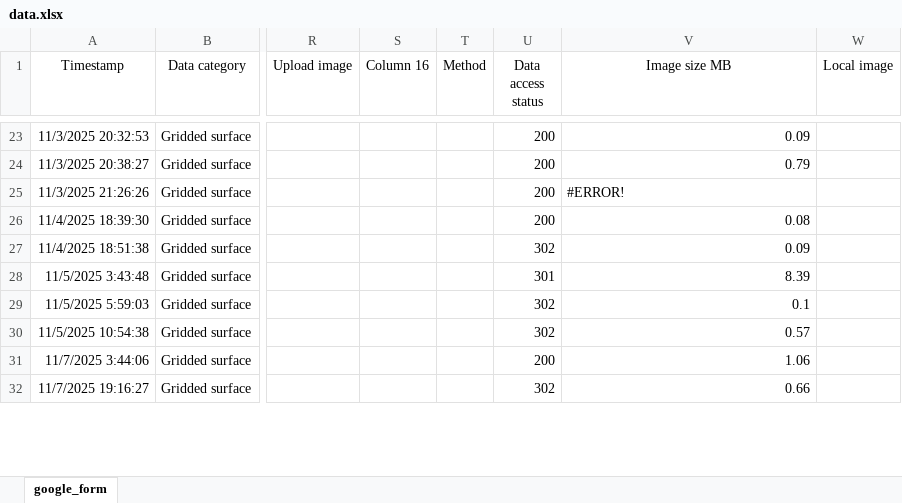
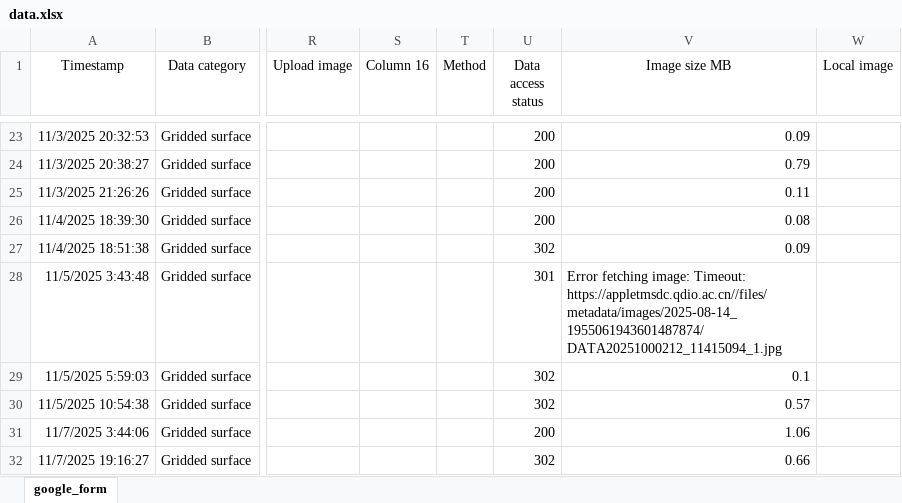
Before and after one commit to OceanCO2/co2-products, an Excel workbook: docs/data.xlsx, sheet google_form, drawn as a sheet; only a part is shown, gaps mark what is left out; values as stored, in another font and other column widths than the file's, no borders; charts and pictures and conditional formats and table styles not drawn; the diff covers the shown part only; the diff names each change by its address in the sheet, - before the commit and + after, or states it on an @@ line.

```diff
--- a/docs/data.xlsx (sheet google_form)
+++ b/docs/data.xlsx (sheet google_form)
-V25 (Image size MB): #ERROR!
+V25 (Image size MB): 0.11
-V28 (Image size MB): 8.39
+V28 (Image size MB): Error fetching image: Timeout: https://appletmsdc.qdio.ac.cn//files/metadata/images/2025-08-14_1955061943601487874/DATA20251000212_11415094_1.jpg
```
Also changed, not shown: 4 added rows and 4 edited cells elsewhere in this sheet, 4 other files.
